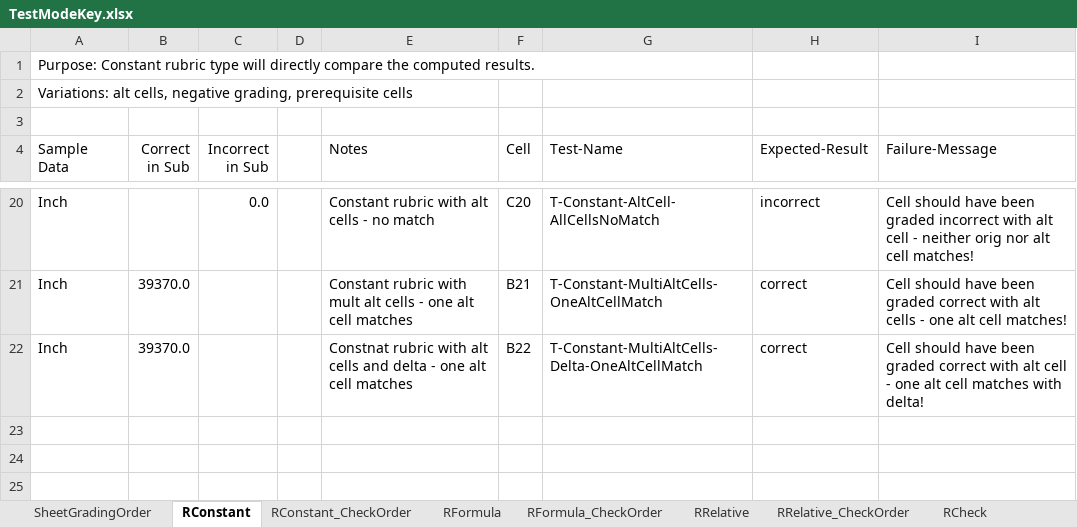
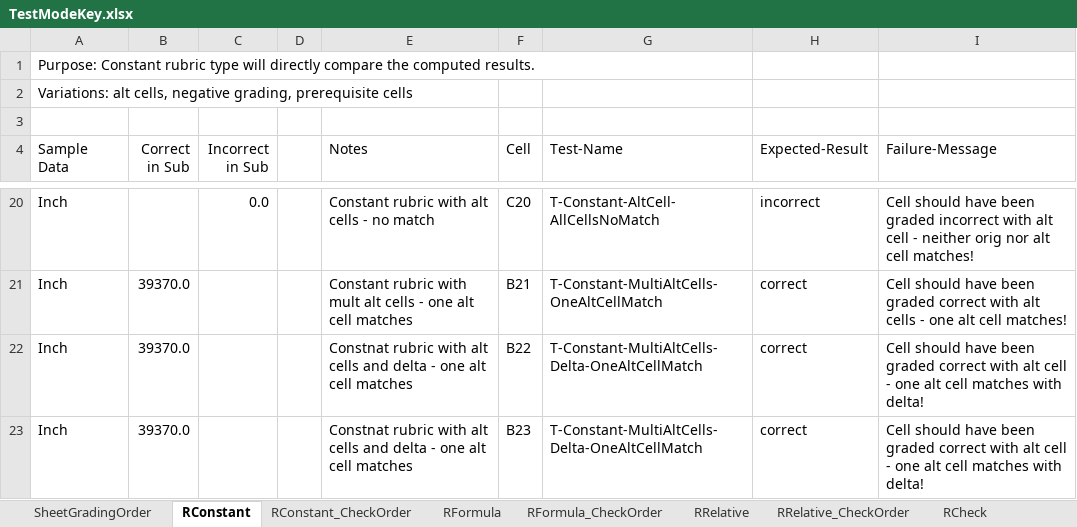
Before and after one commit to cmusv/pysheetgrader-core, an Excel workbook: excel/TestModeKey.xlsx, sheet RConstant, drawn as a sheet; only a part is shown, gaps mark what is left out; values as stored, in another font and other column widths than the file's, no borders; the diff names each change by its address in the sheet, - before the commit and + after, or states it on an @@ line.

```diff
--- a/excel/TestModeKey.xlsx (sheet RConstant)
+++ b/excel/TestModeKey.xlsx (sheet RConstant)
+row 23: Inch | 39370.0 |  |  | Constnat rubric with alt cells and delta - one alt cell matches | B23 | T-Constant-MultiAltCells-Delta-OneAltCellMatch | correct | Cell should have been graded correct with alt cell - one alt cell matches with delta!
```
Also changed, not shown: sheet RConstant_CheckOrder, excel/TestModeSubmission.xlsx, 4 other files.
